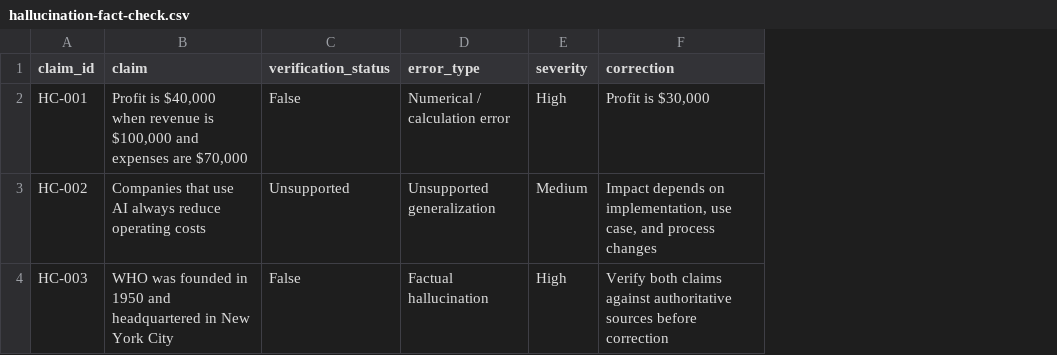
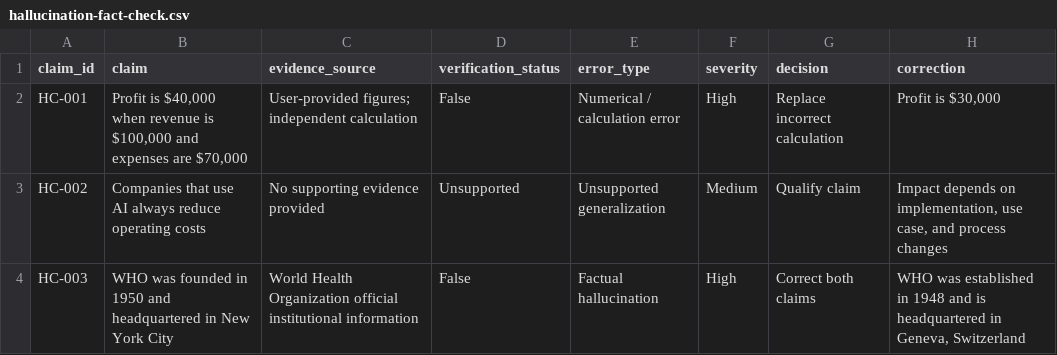
Before and after one commit to MohamedAldirawi/ai-trainer-portfolio, a CSV file: artifacts/hallucination-fact-check.csv, drawn as a sheet; addresses are those after the commit; the diff names each change by its address in the sheet, - before the commit and + after, or states it on an @@ line.

Commit message:
Add evidence fields to hallucination fact checks

```diff
--- a/artifacts/hallucination-fact-check.csv
+++ b/artifacts/hallucination-fact-check.csv
+column C (evidence_source), rows 2-4: User-provided figures; independent calculation | No supporting evidence provided | World Health Organization official institutional information
+column G (decision), rows 2-4: Replace incorrect calculation | Qualify claim | Correct both claims
-H4 (correction): Verify both claims against authoritative sources before correction
+H4 (correction): WHO was established in 1948 and is headquartered in Geneva, Switzerland
```
